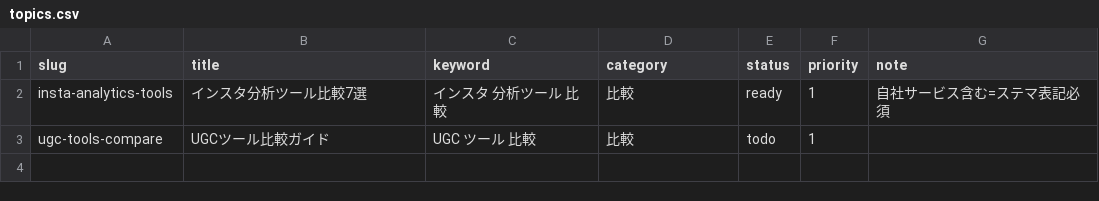
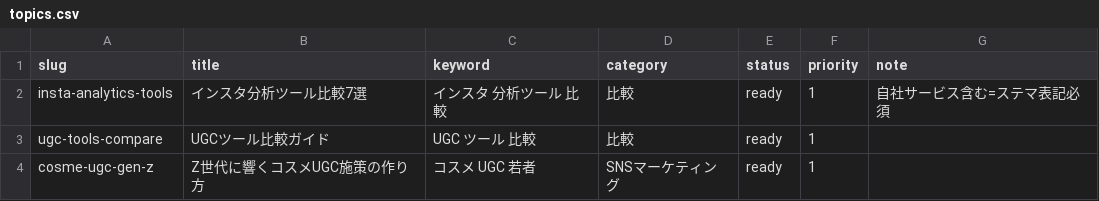
Before and after one commit to f82kouki/seo-document, a CSV file: data/topics.csv, drawn as a sheet.

```diff
--- a/data/topics.csv
+++ b/data/topics.csv
@@ -2,2 +2,3 @@ slug,title,keyword,category,status,priority,note
 insta-analytics-tools,インスタ分析ツール比較7選,インスタ 分析ツール 比較,比較,ready,1,自社サービス含む=ステマ表記必須
-ugc-tools-compare,UGCツール比較ガイド,UGC ツール 比較,比較,todo,1,
+ugc-tools-compare,UGCツール比較ガイド,UGC ツール 比較,比較,ready,1,
+cosme-ugc-gen-z,Z世代に響くコスメUGC施策の作り方,コスメ UGC 若者,SNSマーケティング,ready,1,
```
Also changed, not shown: 4 other files.
